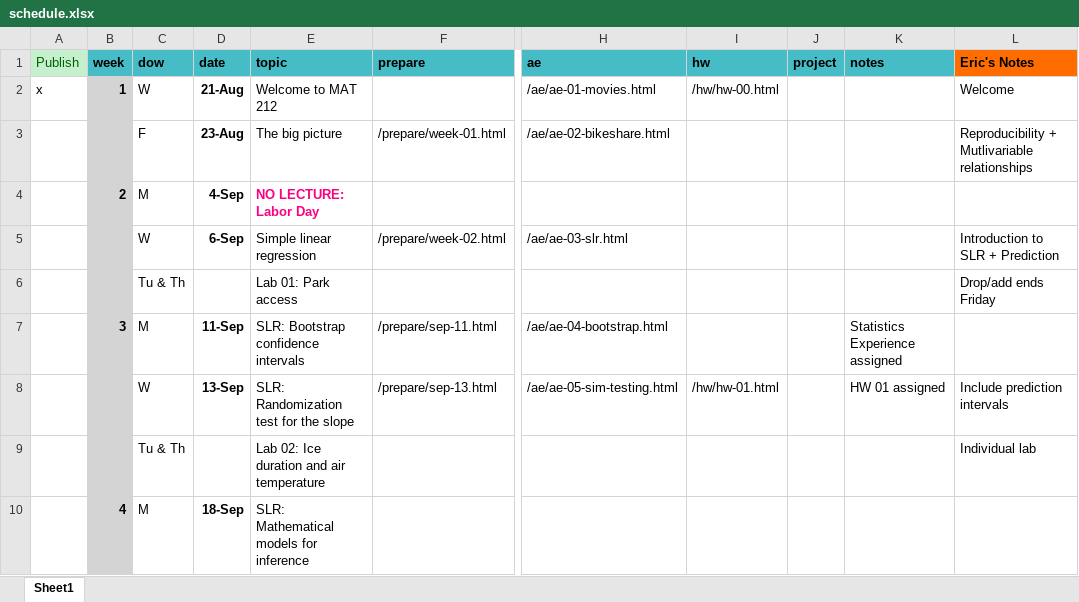
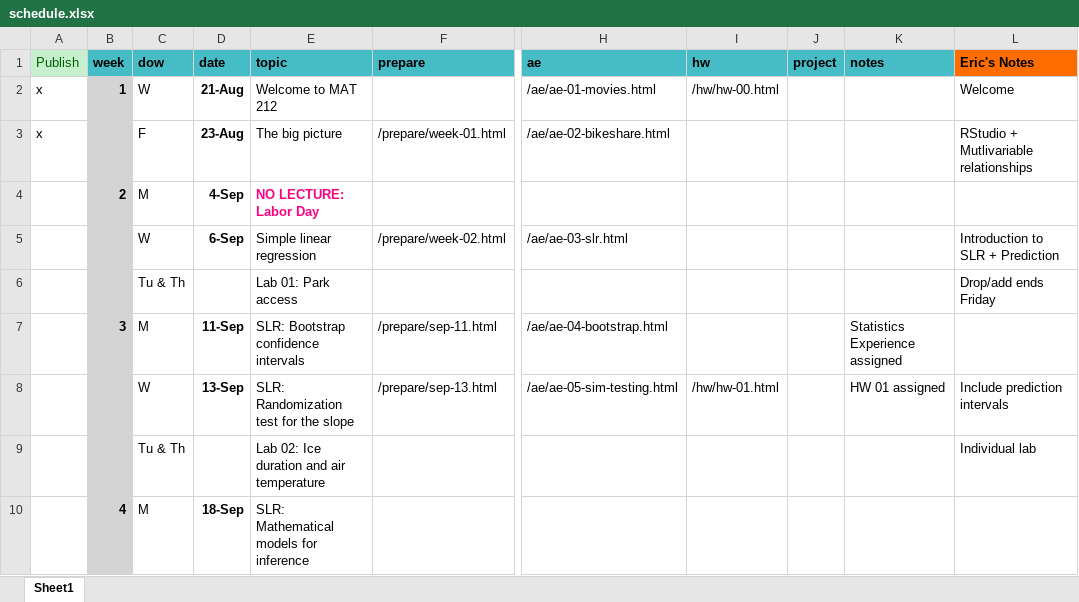
Before and after one commit to EricFriedlander/MATH212FA24, an Excel workbook: schedule.xlsx, sheet Sheet1, drawn as a sheet; only a part is shown, gaps mark what is left out; values as stored, in another font and other column widths than the file's, no borders; the diff names each change by its address in the sheet, - before the commit and + after, or states it on an @@ line.

```diff
--- a/schedule.xlsx (sheet Sheet1)
+++ b/schedule.xlsx (sheet Sheet1)
-A3 (Publish): (empty)
+A3 (Publish): x
-L3 (Eric's Notes): Reproducibility + Mutlivariable relationships
+L3 (Eric's Notes): RStudio + Mutlivariable relationships
```
Also changed, not shown: 2 other files.
